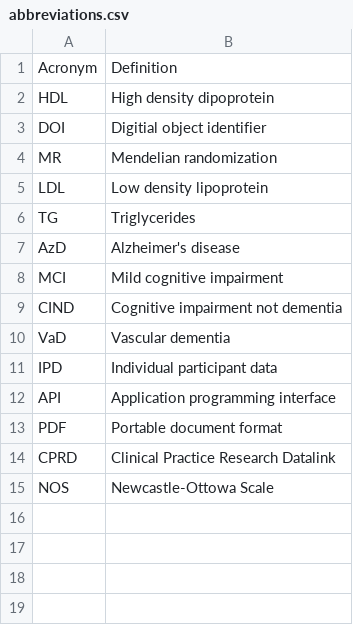
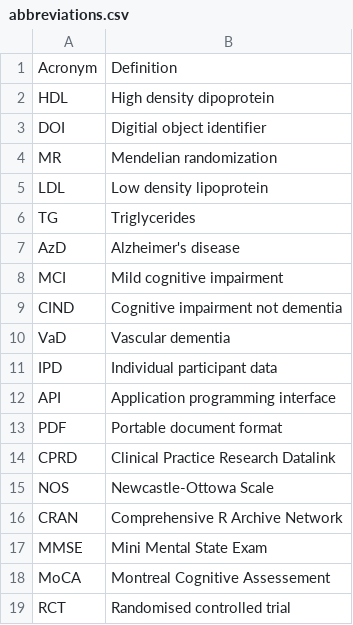
Before and after one commit to mcguinlu/thesis, a CSV file: data/abbreviations/abbreviations.csv, drawn as a sheet.

```diff
--- a/data/abbreviations/abbreviations.csv
+++ b/data/abbreviations/abbreviations.csv
@@ -15 +15,5 @@ CPRD,Clinical Practice Research Datalink
 NOS,Newcastle-Ottowa Scale
+CRAN,Comprehensive R Archive Network
+MMSE,Mini Mental State Exam
+MoCA,Montreal Cognitive Assessement
+RCT,Randomised controlled trial
```
Also changed, not shown: data/words/words.csv, 12 other files.
